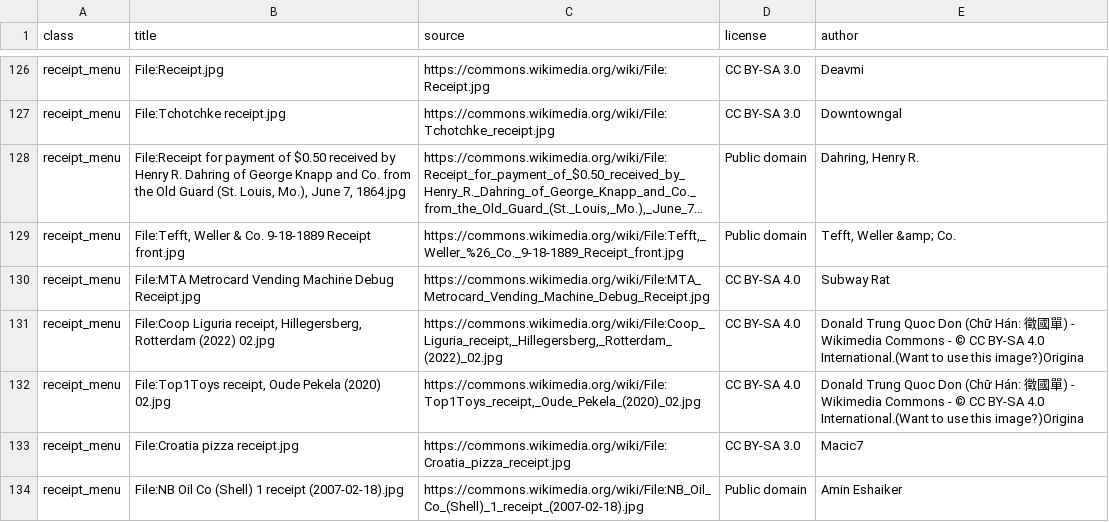
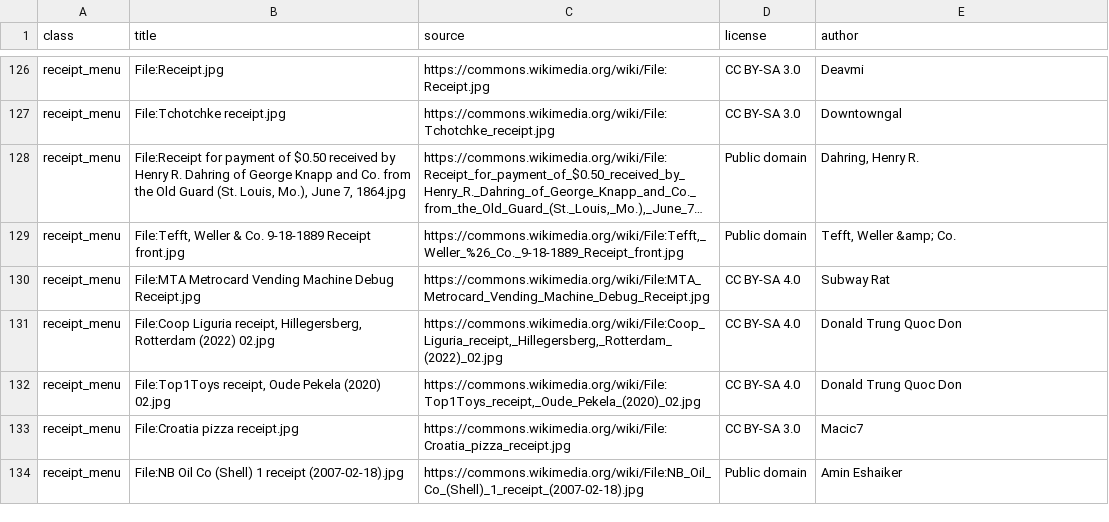
Before and after one commit to g326555-lab/money-navigation, a CSV file: app/assets/models/photo_kind_sources.csv, drawn as a sheet; only a part is shown, gaps mark what is left out; long unchanged cells end in …; the diff covers the shown part only.

```diff
--- a/app/assets/models/photo_kind_sources.csv
+++ b/app/assets/models/photo_kind_sources.csv
@@ -130,4 +130,4 @@ receipt_menu,"File:Tefft, Weller & Co. 9-18-1889 Receipt front.jpg","https://com
 receipt_menu,File:MTA Metrocard Vending Machine Debug Receipt.jpg,https://commons.wikimedia.org/wiki/File:MTA_Metrocard_Vending_Machine_Debug_Receipt.jpg,CC BY-SA 4.0,Subway Rat
-receipt_menu,"File:Coop Liguria receipt, Hillegersberg, Rotterdam (2022) 02.jpg","https://commons.wikimedia.org/wiki/File:Coop_Liguria_receipt,_Hillegersberg,_Rotterdam_(2022)_02.jpg",CC BY-SA 4.0,Donald Trung Quoc Don (Chữ Hán: 徵國單) - Wikimedia Commons - © CC BY-SA 4.0 International.(Want to use this image?)Origina
-receipt_menu,"File:Top1Toys receipt, Oude Pekela (2020) 02.jpg","https://commons.wikimedia.org/wiki/File:Top1Toys_receipt,_Oude_Pekela_(2020)_02.jpg",CC BY-SA 4.0,Donald Trung Quoc Don (Chữ Hán: 徵國單) - Wikimedia Commons - © CC BY-SA 4.0 International.(Want to use this image?)Origina
+receipt_menu,"File:Coop Liguria receipt, Hillegersberg, Rotterdam (2022) 02.jpg","https://commons.wikimedia.org/wiki/File:Coop_Liguria_receipt,_Hillegersberg,_Rotterdam_(2022)_02.jpg",CC BY-SA 4.0,Donald Trung Quoc Don
+receipt_menu,"File:Top1Toys receipt, Oude Pekela (2020) 02.jpg","https://commons.wikimedia.org/wiki/File:Top1Toys_receipt,_Oude_Pekela_(2020)_02.jpg",CC BY-SA 4.0,Donald Trung Quoc Don
 receipt_menu,File:Croatia pizza receipt.jpg,https://commons.wikimedia.org/wiki/File:Croatia_pizza_receipt.jpg,CC BY-SA 3.0,Macic7
```
Also changed, not shown: 13 edited cells elsewhere in this file, 3 other files.
